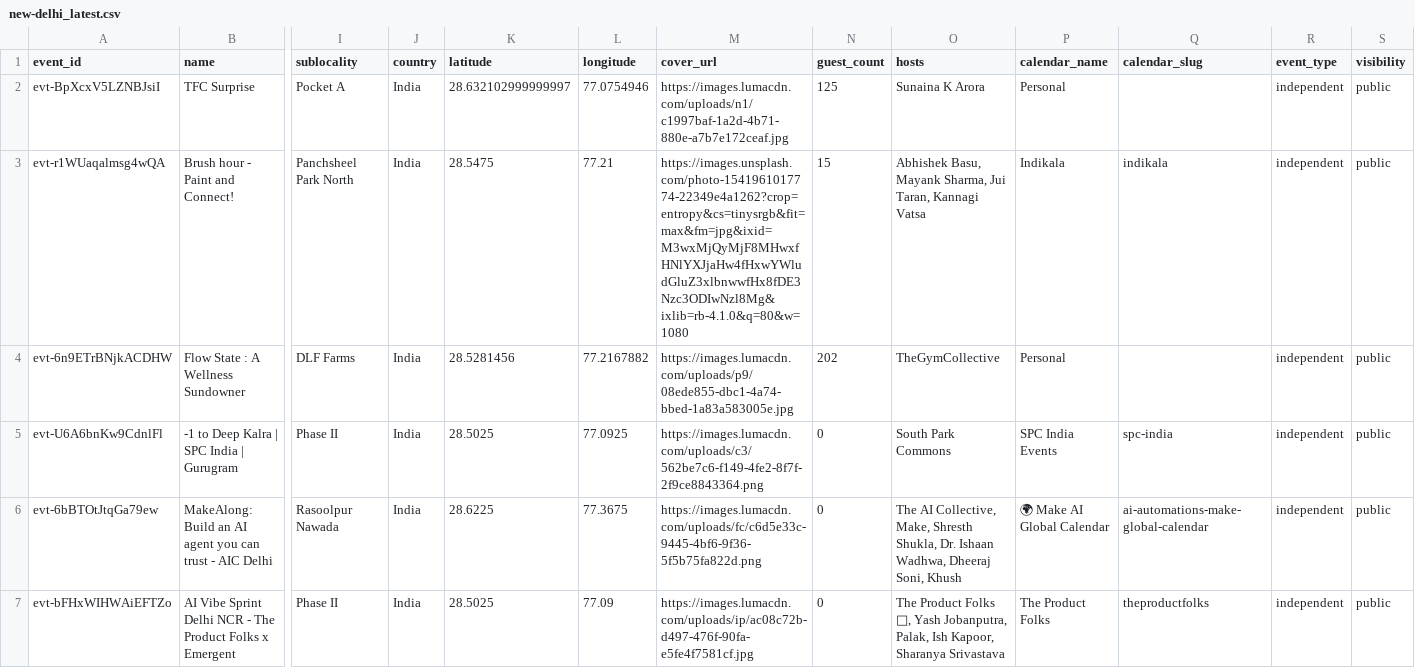
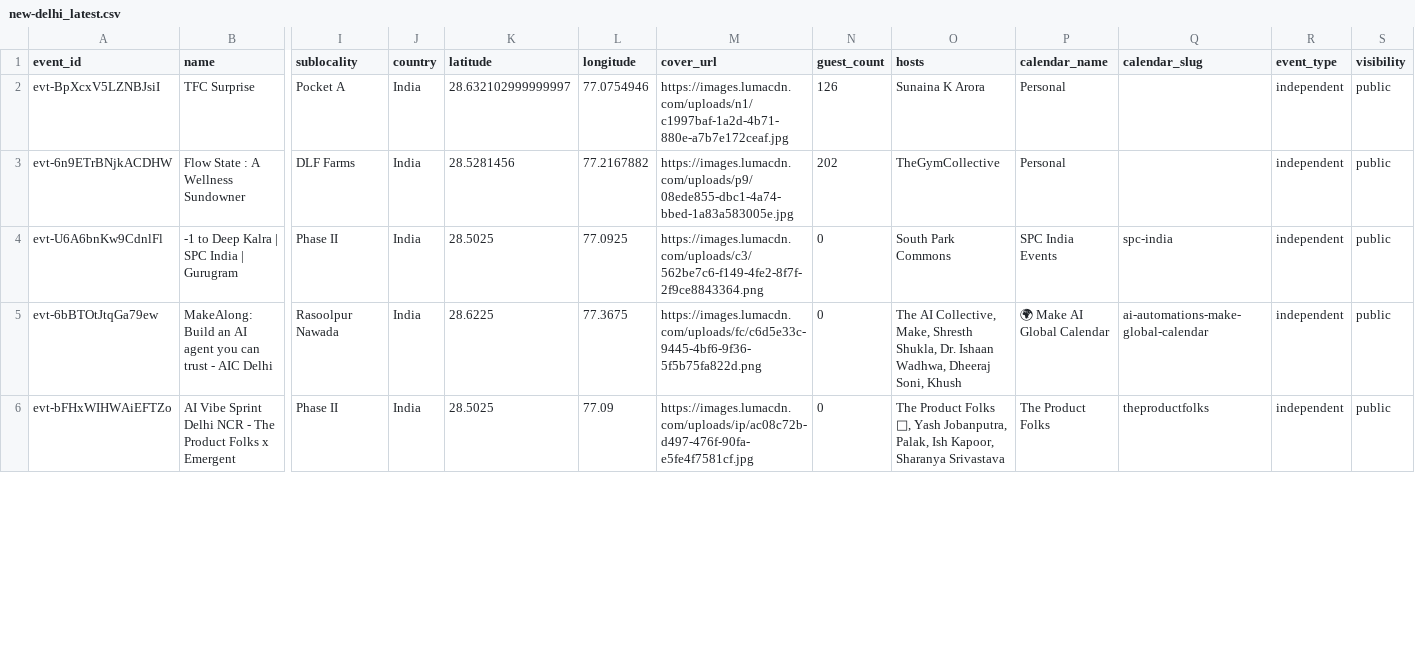
Before and after one commit to himanshusaleria/luma-explore, a CSV file: data/new-delhi_latest.csv, drawn as a sheet; only a part is shown, gaps mark what is left out; rows hold the shown columns only; the diff names each change by its address in the sheet, - before the commit and + after, or states it on an @@ line.

```diff
--- a/data/new-delhi_latest.csv
+++ b/data/new-delhi_latest.csv
-N2 (guest_count): 125
+N2 (guest_count): 126
-row 3: evt-r1WUaqalmsg4wQA | Brush hour - Paint and Connect! | Panchsheel Park North | India | 28.5475 | 77.21 | https://images.unsplash.com/photo-1541961017774-22349e4a1262?crop=entropy&cs=tinysrgb&fit=max&fm=jpg&ixid=M3wxMjQyMjF8MHwxfHNlYXJjaHw4fHxwYWludGluZ3xlbnwwfHx8fDE3Nzc3ODIwNzl8Mg&ixlib=rb-4.1.0&q=80&w=1080 | 15 | Abhishek Basu, Mayank Sharma, Jui Taran, Kannagi Vatsa | Indikala | indikala | independent | public
```
Also changed, not shown: data/bengaluru_latest.csv, data/boston_latest.csv, 11 other files.
